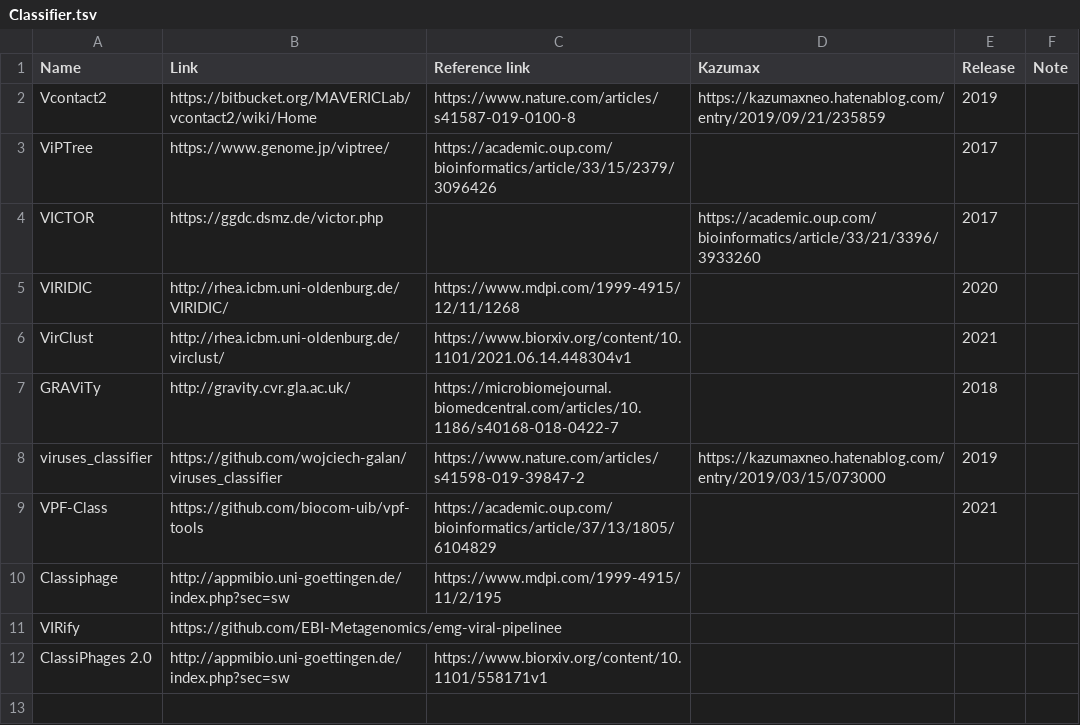
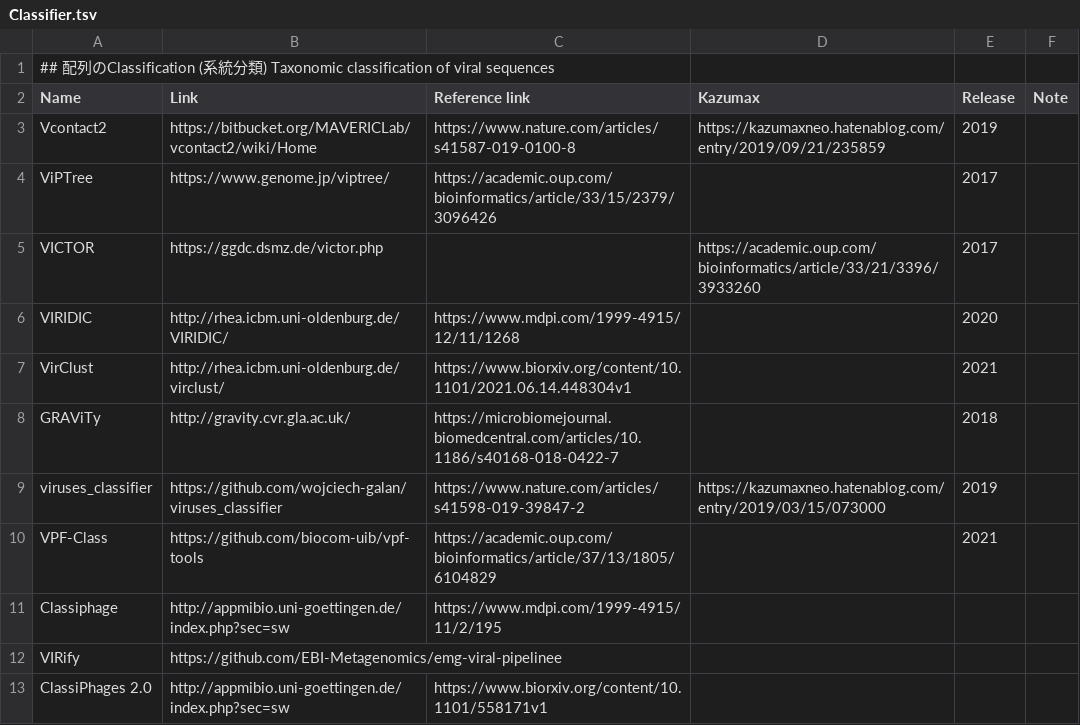
Before and after one commit to Tomikent/Capsid_community, a TSV file: Classifier.tsv, drawn as a sheet.

```diff
--- a/Classifier.tsv
+++ b/Classifier.tsv
@@ -1 +1,2 @@
+## 配列のClassification (系統分類) Taxonomic classification of viral sequences
 Name	Link	Reference link	Kazumax	Release	Note
```
Also changed, not shown: Annotation.tsv, CRISPR_detection.tsv, 3 other files.
